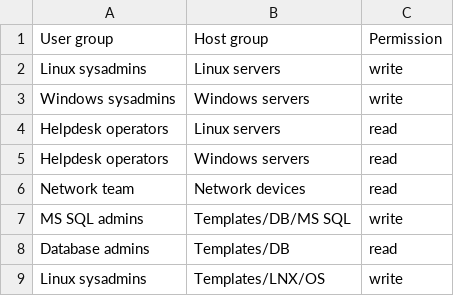
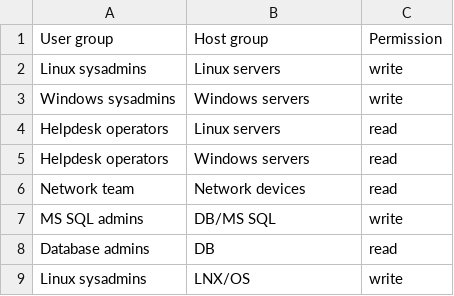
Before and after one commit to aigarskadikis/zabbix-auth-roles-permissions, a CSV file: User_groups_Host_permissions_map.csv, drawn as a sheet.

Commit message:
validate if template/host groups exist

```diff
--- a/User_groups_Host_permissions_map.csv
+++ b/User_groups_Host_permissions_map.csv
@@ -6,4 +6,4 @@ Helpdesk operators,Windows servers,read
 Network team,Network devices,read
-MS SQL admins,Templates/DB/MS SQL,write
-Database admins,Templates/DB,read
-Linux sysadmins,Templates/LNX/OS,write
+MS SQL admins,DB/MS SQL,write
+Database admins,DB,read
+Linux sysadmins,LNX/OS,write
```
Also changed, not shown: 1 other file.
